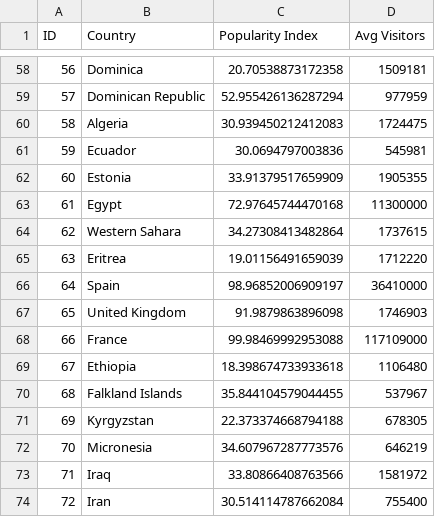
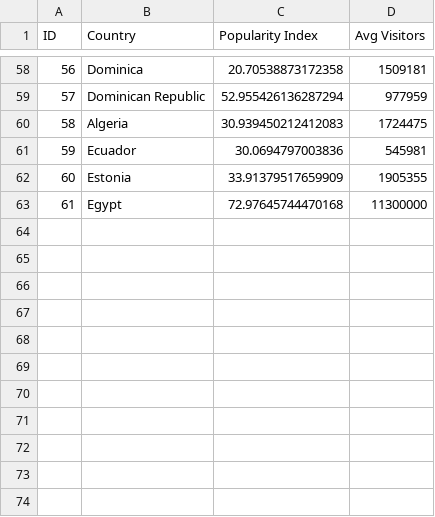
Before and after one commit to abdullahdarofficial/AI-Travel-Recommender, a CSV file: world-popularity.csv, drawn as a sheet; only a part is shown, gaps mark what is left out.

Commit message:
Files updated successfully.

```diff
--- a/world-popularity.csv
+++ b/world-popularity.csv
@@ -63,12 +63 @@ ID,Country,Popularity Index,Avg Visitors
 61,Egypt,72.97645744470168,11300000
-62,Western Sahara,34.27308413482864,1737615
-63,Eritrea,19.01156491659039,1712220
-64,Spain,98.96852006909197,36410000
-65,United Kingdom,91.9879863896098,1746903
-66,France,99.98469992953088,117109000
-67,Ethiopia,18.398674733933618,1106480
-68,Falkland Islands,35.844104579044455,537967
-69,Kyrgyzstan,22.373374668794188,678305
-70,Micronesia,34.607967287773576,646219
-71,Iraq,33.80866408763566,1581972
-72,Iran,30.514114787662084,755400
```
